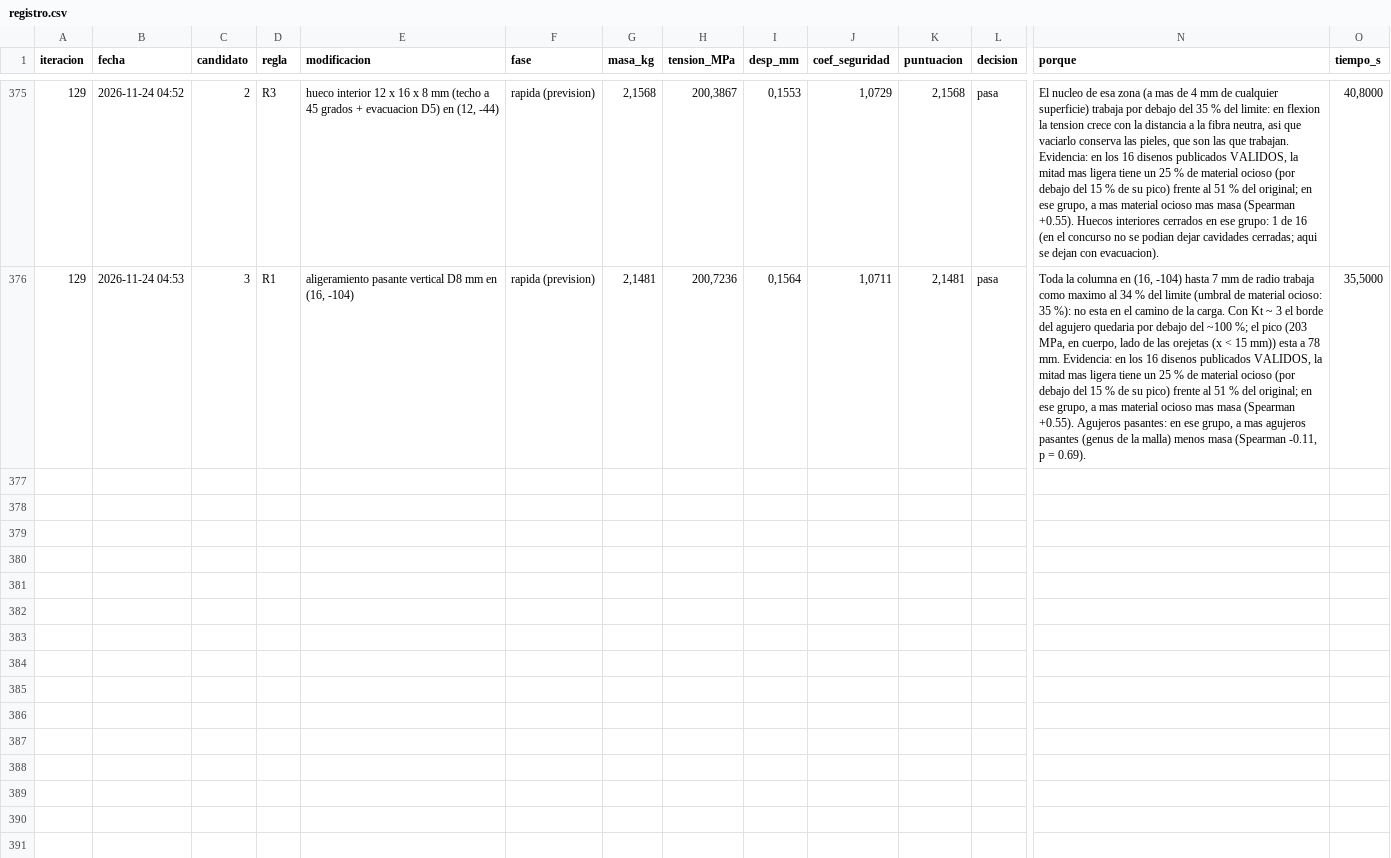
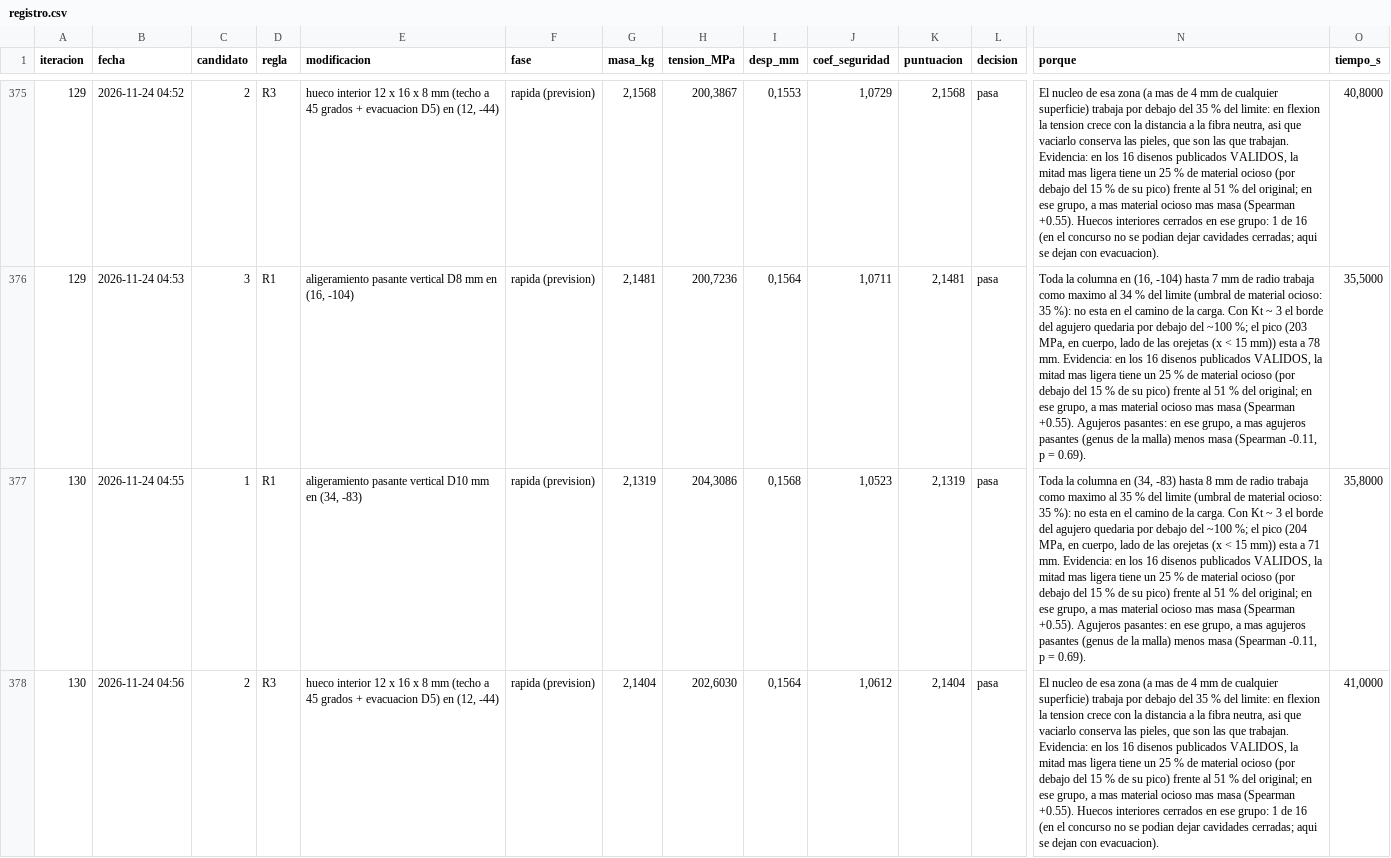
Before and after one commit to Hugiko/msd-soporte-optimizacion, a CSV file: runs/opt_42258N/registro.csv, drawn as a sheet; only a part is shown, gaps mark what is left out; rows hold the shown columns only; the diff covers the shown part only; the diff names each change by its address in the sheet, - before the commit and + after, or states it on an @@ line.

Commit message:
Iteracion 130 [ACEPTADA] R1: aligeramiento pasante vertical D10 mm en (34, -83) | masa 2.144->2.131 kg, tension 204->208 MPa
Por que: Toda la columna en (34, -83) hasta 8 mm de radio trabaja como maximo al 35 % del limite (umbral de material ocioso: 35 %): no esta en el camino de la carga. Con Kt ~ 3 el borde del agujero quedaria por debajo del ~100 %; el pico (204 MPa, en cuerpo, lado de las orejetas (x < 15 mm)) esta a 71 mm. Evidencia: en los 16 disenos publicados VALIDOS, la mitad mas ligera tiene un 25 % de material ocioso (por debajo del 15 % de su pico) frente al 51 % del original; en ese grupo, a mas material ocioso mas masa (Spearman +0.55). Agujeros pasantes: en ese grupo, a mas agujeros pasantes (genus de la malla) menos masa (Spearman -0.11, p = 0.69).
Se esperaba: mediana de las 122 veces que se ha aplicado: +1.1 % (prevision rapida: 2.1319 kg | 204.3 MPa | CS 1.05 | 0.157 mm)
Resultado: 2.1307 kg | 208.3 MPa | CS 1.03 | 0.157 mm (tension +1.9 %, masa -14 g)
Decision: cumple y mejora al mejor (puntuacion 2.1443 -> 2.1307; masa 2.1443 -> 2.1307 kg)
Descartada (rapida): [R3] hueco interior 12 x 16 x 8 mm (techo a 45 grados + evacuacion D5) en (12, -44) -> pasa la evaluacion rapida (2.1404 kg | 202.6 MPa | CS 1.06 | 0.156 mm) pero otra es mas prometedora; se podra proponer de nuevo
Descartada (rapida): [R1] aligeramiento pasante vertical D16 mm en (67, -23) -> pasa la evaluacion rapida (2.1322 kg | 205.1 MPa | CS 1.05 | 0.157 mm) pero otra es mas prometedora; se podra proponer de nuevo

```diff
--- a/runs/opt_42258N/registro.csv
+++ b/runs/opt_42258N/registro.csv
+row 377: 130 | 2026-11-24 04:55 | 1 | R1 | aligeramiento pasante vertical D10 mm en (34, -83) | rapida (prevision) | 2,1319 | 204,3086 | 0,1568 | 1,0523 | 2,1319 | pasa | Toda la columna en (34, -83) hasta 8 mm de radio trabaja como maximo al 35 % del limite (umbral de material ocioso: 35 %): no esta en el camino de la carga. Con Kt ~ 3 el borde del agujero quedaria por debajo del ~100 %; el pico (204 MPa, en cuerpo, lado de las orejetas (x < 15 mm)) esta a 71 mm. Evidencia: en los 16 disenos publicados VALIDOS, la mitad mas ligera tiene un 25 % de material ocioso (por debajo del 15 % de su pico) frente al 51 % del original; en ese grupo, a mas material ocioso mas masa (Spearman +0.55). Agujeros pasantes: en ese grupo, a mas agujeros pasantes (genus de la malla) menos masa (Spearman -0.11, p = 0.69). | 35,8000
+row 378: 130 | 2026-11-24 04:56 | 2 | R3 | hueco interior 12 x 16 x 8 mm (techo a 45 grados + evacuacion D5) en (12, -44) | rapida (prevision) | 2,1404 | 202,6030 | 0,1564 | 1,0612 | 2,1404 | pasa | El nucleo de esa zona (a mas de 4 mm de cualquier superficie) trabaja por debajo del 35 % del limite: en flexion la tension crece con la distancia a la fibra neutra, asi que vaciarlo conserva las pieles, que son las que trabajan. Evidencia: en los 16 disenos publicados VALIDOS, la mitad mas ligera tiene un 25 % de material ocioso (por debajo del 15 % de su pico) frente al 51 % del original; en ese grupo, a mas material ocioso mas masa (Spearman +0.55). Huecos interiores cerrados en ese grupo: 1 de 16 (en el concurso no se podian dejar cavidades cerradas; aqui se dejan con evacuacion). | 41,0000
```
Also changed, not shown: 1 added row elsewhere in this file, 24 other files.
